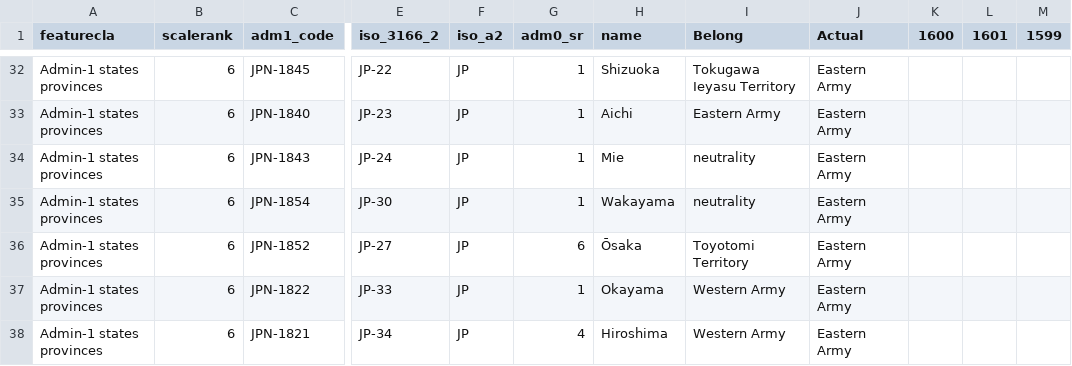
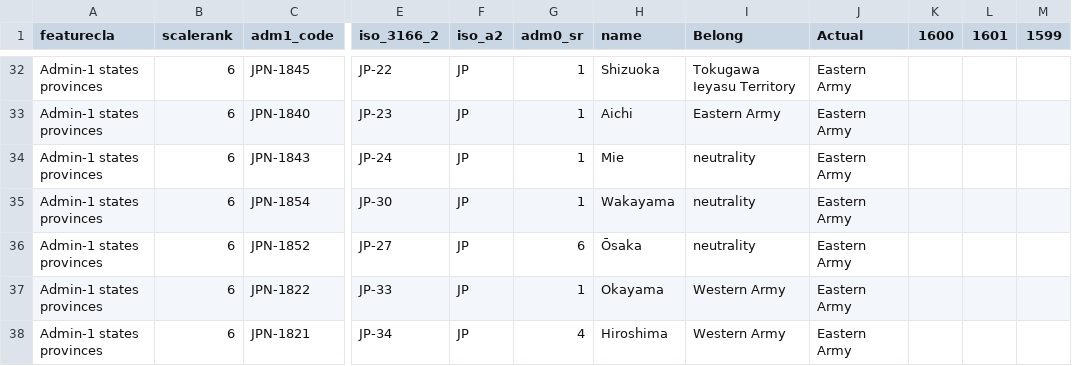
Before and after one commit to kche0169/FIT3179ForW10, a CSV file: W10/data/ne_10m_admin_1_states_provinces (1).csv, drawn as a sheet; only a part is shown, gaps mark what is left out; the diff names each change by its address in the sheet, - before the commit and + after, or states it on an @@ line.

Commit message:
Add files via upload

```diff
--- a/W10/data/ne_10m_admin_1_states_provinces (1).csv
+++ b/W10/data/ne_10m_admin_1_states_provinces (1).csv
-I36 (Belong): Toyotomi Territory
+I36 (Belong): neutrality
```
